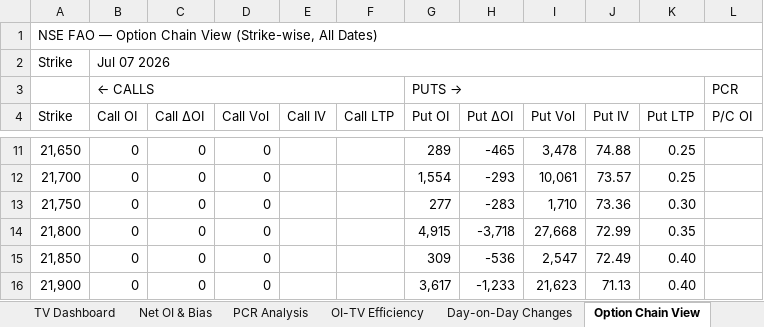
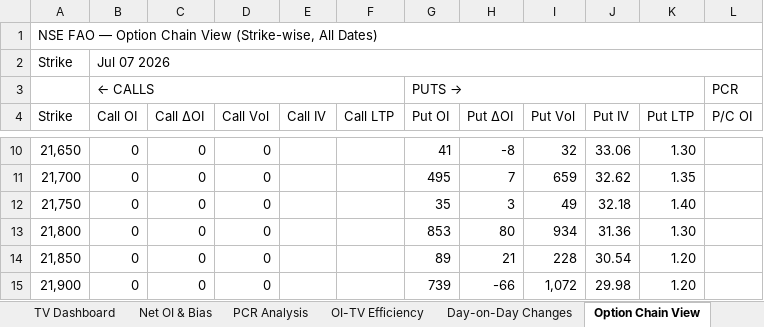
Before and after one commit to enemyatgates/OptionsDashboardNSE, an Excel workbook: outputs/FAOCLAUDE20260707.xlsx, sheet Option Chain View, drawn as a sheet; only a part is shown, gaps mark what is left out; values as stored, in another font and other column widths than the file's, no cell formats; addresses are those after the commit; the diff covers the shown part only; the diff names each change by its address in the sheet, - before the commit and + after, or states it on an @@ line.

```diff
--- a/outputs/FAOCLAUDE20260707.xlsx (sheet Option Chain View)
+++ b/outputs/FAOCLAUDE20260707.xlsx (sheet Option Chain View)
-G10 (Put OI): 289
+G10 (Put OI): 41
-H10 (Put ΔOI): -465
+H10 (Put ΔOI): -8
-I10 (Put Vol): 3,478
+I10 (Put Vol): 32
-J10 (Put IV): 74.88
+J10 (Put IV): 33.06
-K10 (Put LTP): 0.25
+K10 (Put LTP): 1.30
-G11 (Put OI): 1,554
+G11 (Put OI): 495
-H11 (Put ΔOI): -293
+H11 (Put ΔOI): 7
-I11 (Put Vol): 10,061
+I11 (Put Vol): 659
-J11 (Put IV): 73.57
+J11 (Put IV): 32.62
-K11 (Put LTP): 0.25
+K11 (Put LTP): 1.35
-G12 (Put OI): 277
+G12 (Put OI): 35
-H12 (Put ΔOI): -283
+H12 (Put ΔOI): 3
-I12 (Put Vol): 1,710
+I12 (Put Vol): 49
-J12 (Put IV): 73.36
+J12 (Put IV): 32.18
-K12 (Put LTP): 0.30
+K12 (Put LTP): 1.40
-G13 (Put OI): 4,915
+G13 (Put OI): 853
-H13 (Put ΔOI): -3,718
+H13 (Put ΔOI): 80
-I13 (Put Vol): 27,668
+I13 (Put Vol): 934
-J13 (Put IV): 72.99
+J13 (Put IV): 31.36
-K13 (Put LTP): 0.35
+K13 (Put LTP): 1.30
-G14 (Put OI): 309
+G14 (Put OI): 89
-H14 (Put ΔOI): -536
+H14 (Put ΔOI): 21
-I14 (Put Vol): 2,547
+I14 (Put Vol): 228
-J14 (Put IV): 72.49
+J14 (Put IV): 30.54
-K14:K15 (Put LTP): 0.40
+K14:K15 (Put LTP): 1.20
-G15 (Put OI): 3,617
+G15 (Put OI): 739
-H15 (Put ΔOI): -1,233
+H15 (Put ΔOI): -66
-I15 (Put Vol): 21,623
+I15 (Put Vol): 1,072
-J15 (Put IV): 71.13
+J15 (Put IV): 29.98
```
Also changed, not shown: 1 removed row and 844 edited cells elsewhere in this sheet, sheet Raw Chain Data, sheet IV Skew, sheet OI Walls & Support, sheet Max Pain, sheet Sentiment Summary, sheet PCR Analysis, cell formats, 2 other files.
